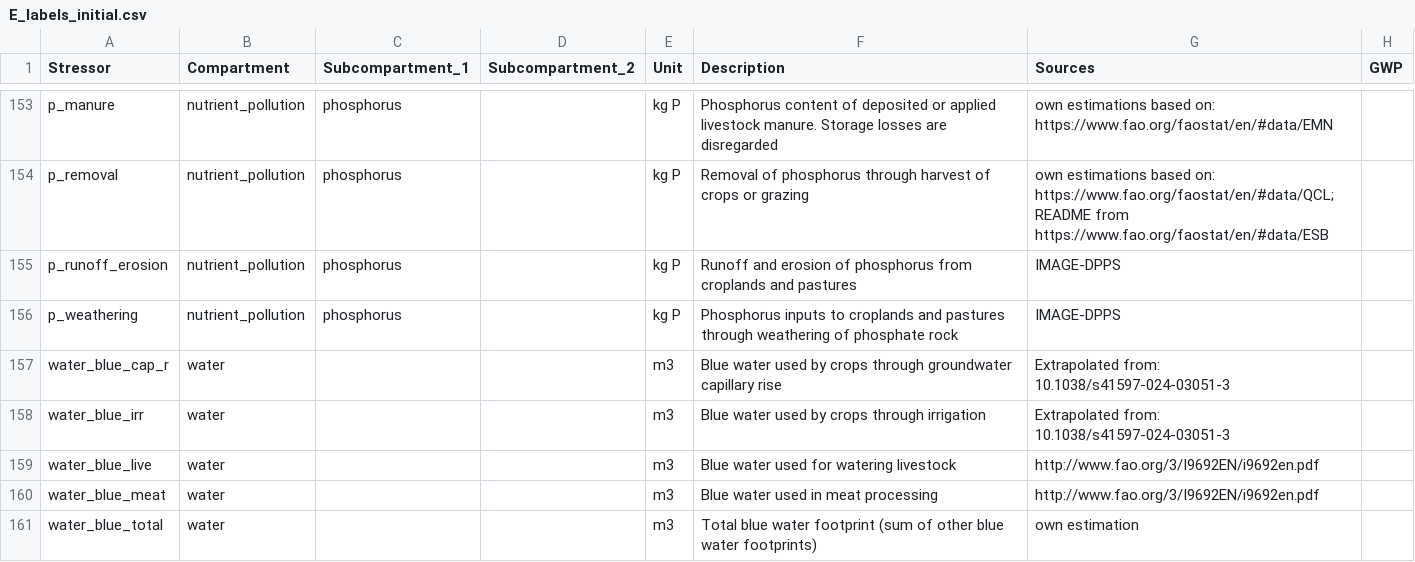
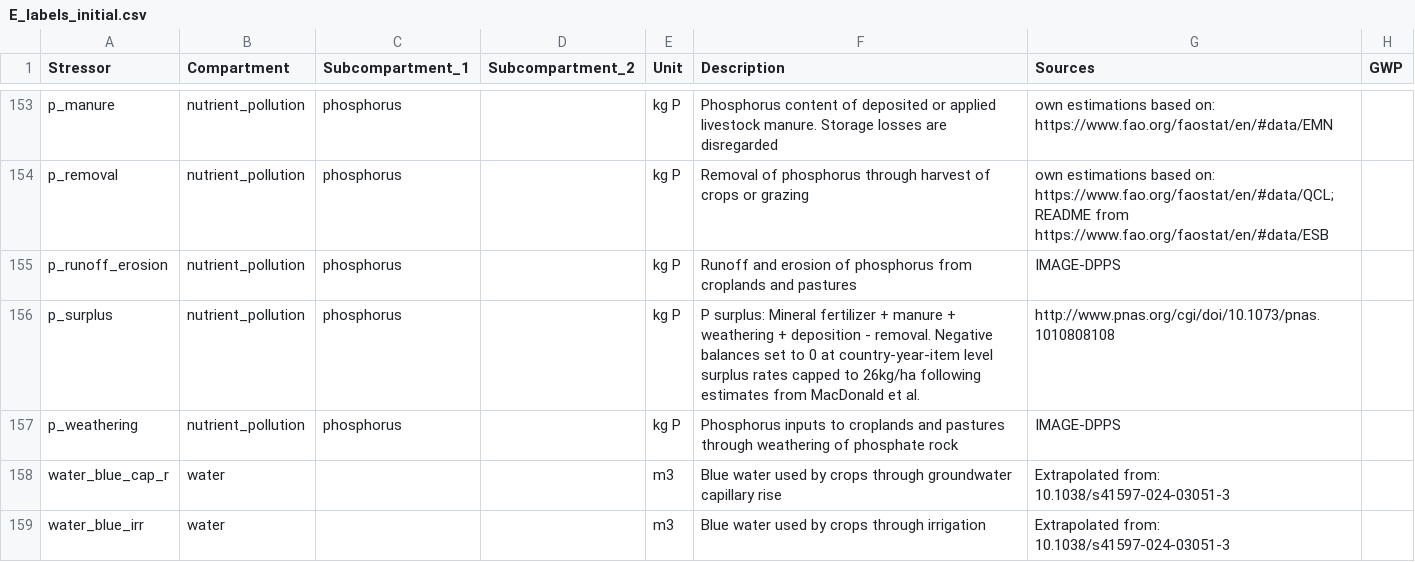
Before and after one commit to fineprint-global/fabio, a CSV file: inst/E_labels_initial.csv, drawn as a sheet; only a part is shown, gaps mark what is left out; the shorter side is filled out with more unchanged rows.

Commit message:
Correcting phosphorus pressure-to-impact pathway in biodiversity extensions

```diff
--- a/inst/E_labels_initial.csv
+++ b/inst/E_labels_initial.csv
@@ -273,2 +273,3 @@ README from https://www.fao.org/faostat/en/#data/ESB",
 p_runoff_erosion,nutrient_pollution,phosphorus,,kg P,Runoff and erosion of phosphorus from croplands and pastures,IMAGE-DPPS,
+p_surplus,nutrient_pollution,phosphorus,,kg P,P surplus: Mineral fertilizer + manure + weathering + deposition - removal. Negative balances set to 0 at country-year-item level surplus rates capped to 26kg/ha following estimates from MacDonald et al.,http://www.pnas.org/cgi/doi/10.1073/pnas.1010808108,
 p_weathering,nutrient_pollution,phosphorus,,kg P,Phosphorus inputs to croplands and pastures through weathering of phosphate rock,IMAGE-DPPS,
```
Also changed, not shown: inst/conc_biodiversity_cfs.csv, inst/items_full_123.csv, 1 other file.
